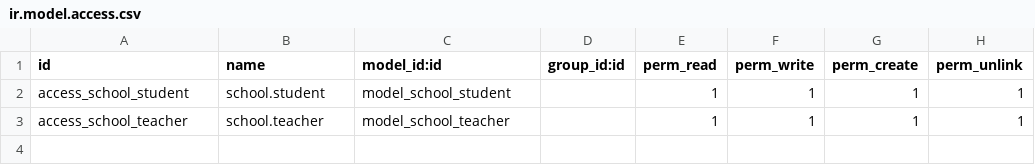
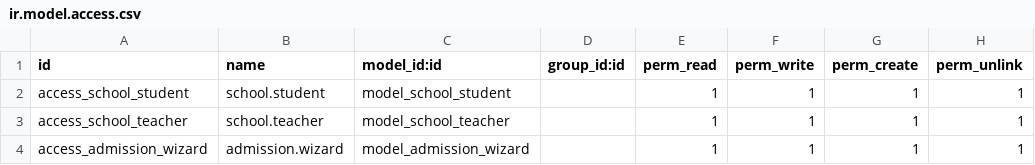
Before and after one commit to amandeep8297/Odoo_Training_BV, a CSV file: School_Management/security/ir.model.access.csv, drawn as a sheet.

```diff
--- a/School_Management/security/ir.model.access.csv
+++ b/School_Management/security/ir.model.access.csv
@@ -3 +3,2 @@ access_school_student,school.student,model_school_student,,1,1,1,1
 access_school_teacher,school.teacher,model_school_teacher,,1,1,1,1
+access_admission_wizard,admission.wizard,model_admission_wizard,,1,1,1,1
```
Also changed, not shown: 9 other files.
